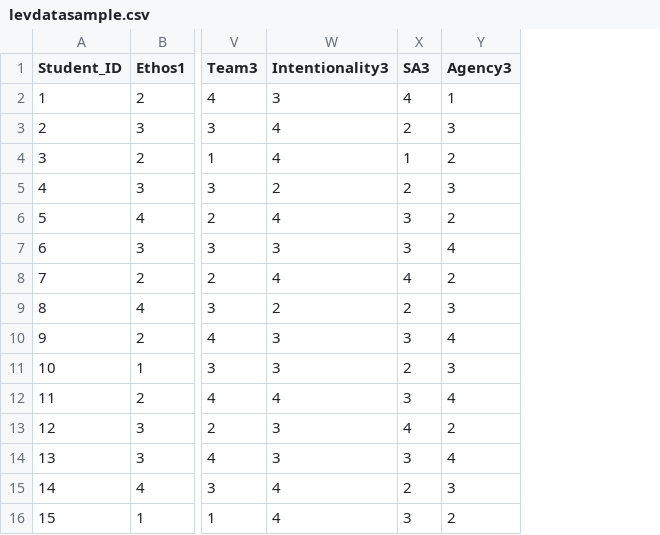
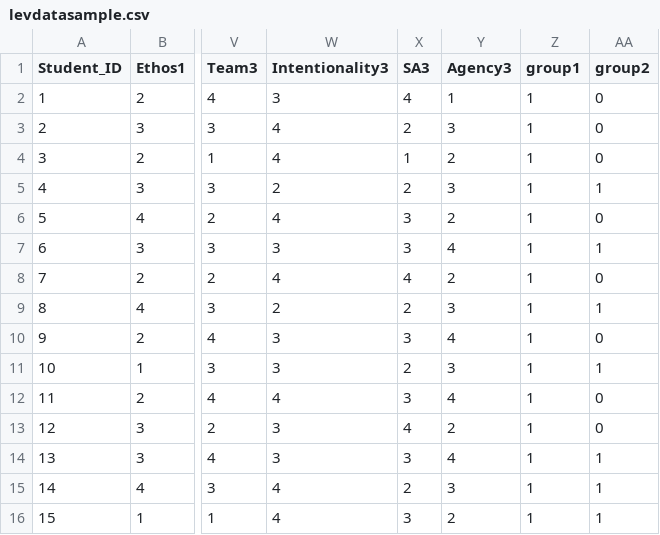
Before and after one commit to monicawoj/CM-leverage-inventory, a CSV file: levdatasample.csv, drawn as a sheet; only a part is shown, gaps mark what is left out; the diff names each change by its address in the sheet, - before the commit and + after, or states it on an @@ line.

Commit message:
group by group results

```diff
--- a/levdatasample.csv
+++ b/levdatasample.csv
+column Z (group1), rows 2-16: all 1
+column AA (group2), rows 2-16: 0 | 0 | 0 | 1 | 0 | 1 | 0 | 1 | 0 | 1 | 0 | 0 | 1 | 1 | 1
```
Also changed, not shown: 2 other files.
